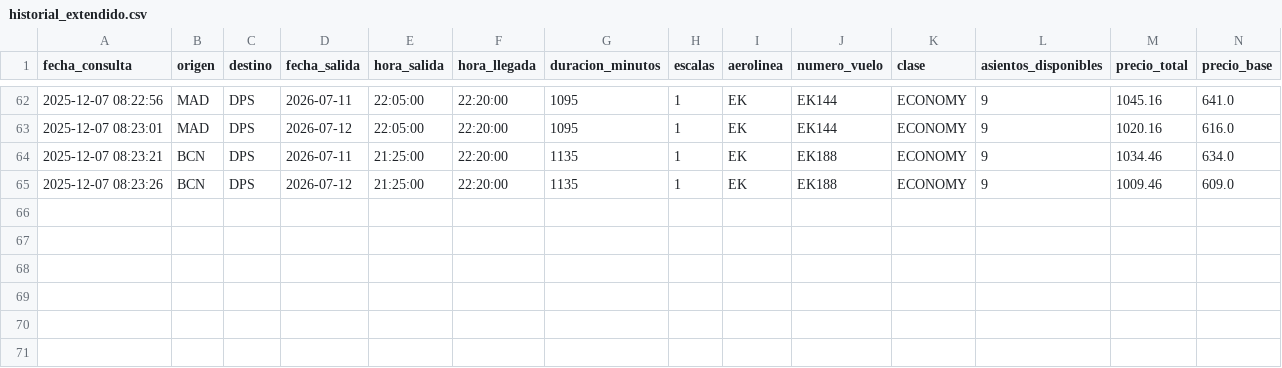
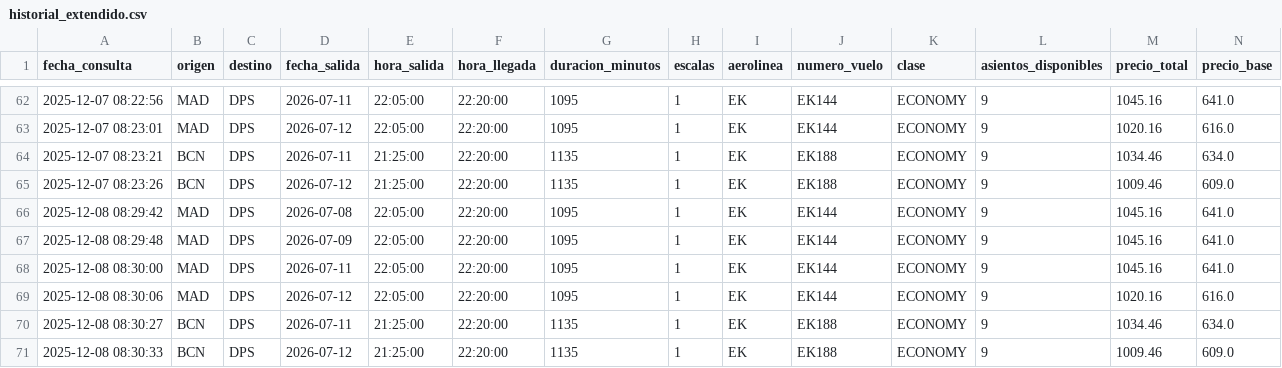
Before and after one commit to gustavintavo8/bot-vuelos-bali, a CSV file: historial_extendido.csv, drawn as a sheet; only a part is shown, gaps mark what is left out; rows hold the shown columns only; the diff names each change by its address in the sheet, - before the commit and + after, or states it on an @@ line.

Commit message:
Actualizar datos extendidos

```diff
--- a/historial_extendido.csv
+++ b/historial_extendido.csv
+row 66: 2025-12-08 08:29:42 | MAD | DPS | 2026-07-08 | 22:05:00 | 22:20:00 | 1095 | 1 | EK | EK144 | ECONOMY | 9 | 1045.16 | 641.0
+row 67: 2025-12-08 08:29:48 | MAD | DPS | 2026-07-09 | 22:05:00 | 22:20:00 | 1095 | 1 | EK | EK144 | ECONOMY | 9 | 1045.16 | 641.0
+row 68: 2025-12-08 08:30:00 | MAD | DPS | 2026-07-11 | 22:05:00 | 22:20:00 | 1095 | 1 | EK | EK144 | ECONOMY | 9 | 1045.16 | 641.0
+row 69: 2025-12-08 08:30:06 | MAD | DPS | 2026-07-12 | 22:05:00 | 22:20:00 | 1095 | 1 | EK | EK144 | ECONOMY | 9 | 1020.16 | 616.0
+row 70: 2025-12-08 08:30:27 | BCN | DPS | 2026-07-11 | 21:25:00 | 22:20:00 | 1135 | 1 | EK | EK188 | ECONOMY | 9 | 1034.46 | 634.0
+row 71: 2025-12-08 08:30:33 | BCN | DPS | 2026-07-12 | 21:25:00 | 22:20:00 | 1135 | 1 | EK | EK188 | ECONOMY | 9 | 1009.46 | 609.0
```
